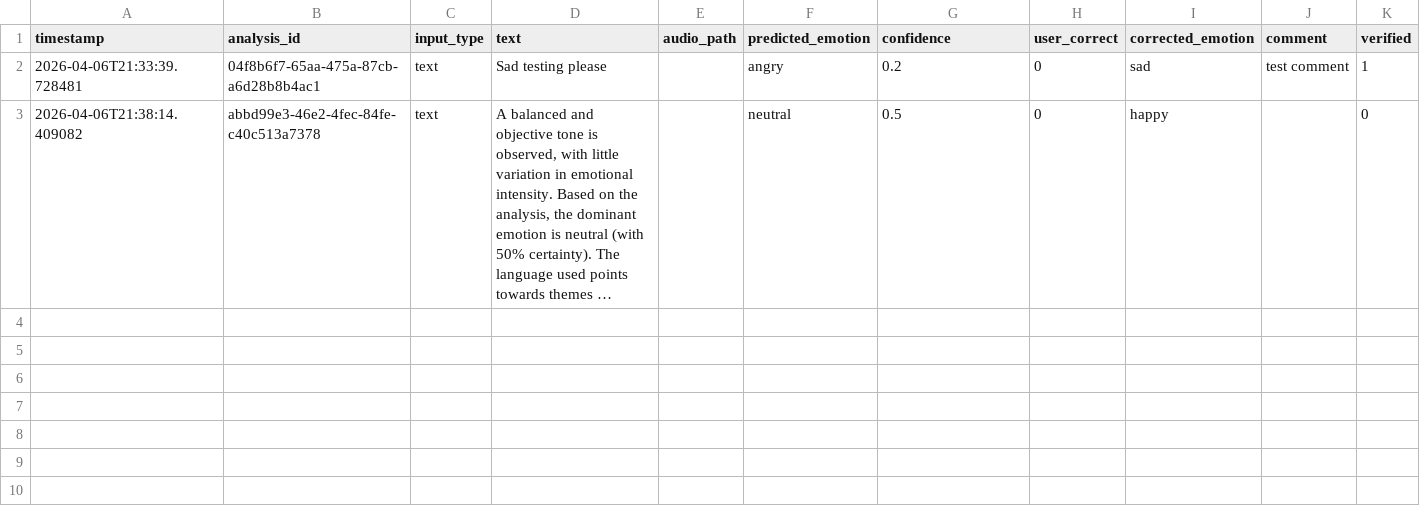
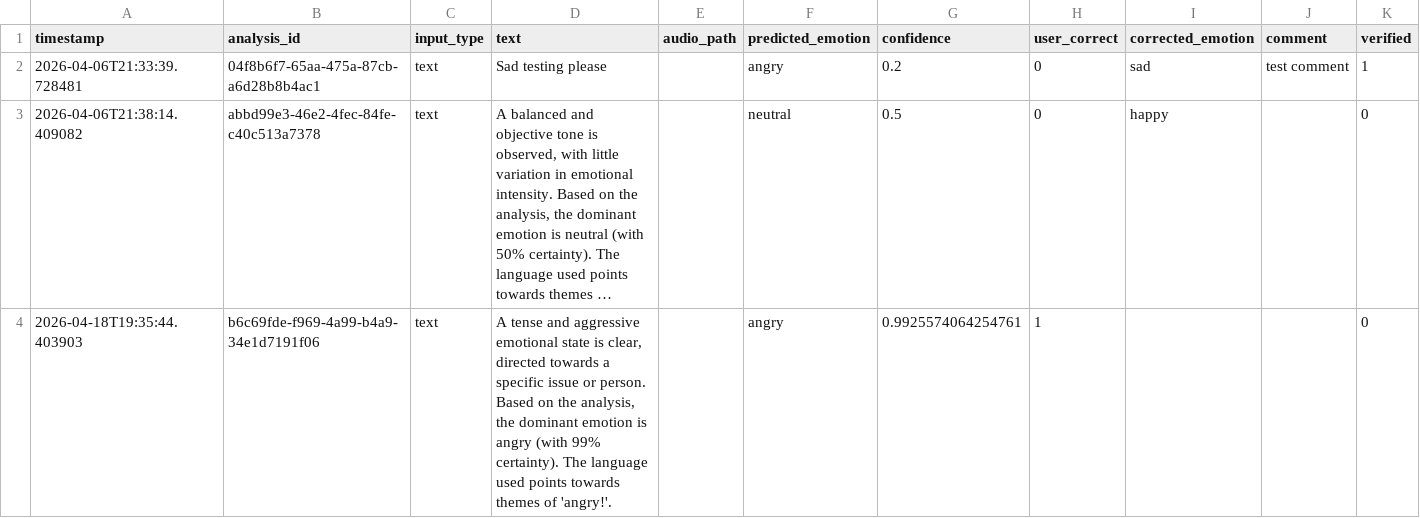
Before and after one commit to deadpool96p/Empathy.co, a CSV file: data/feedback_data.csv, drawn as a sheet; long unchanged cells end in …; the diff names each change by its address in the sheet, - before the commit and + after, or states it on an @@ line.

Commit message:
Add test screenshots, fix backend model paths to absolute, add testing automation script

```diff
--- a/data/feedback_data.csv
+++ b/data/feedback_data.csv
+row 4: 2026-04-18T19:35:44.403903 | b6c69fde-f969-4a99-b4a9-34e1d7191f06 | text | A tense and aggressive emotional state is clear, directed towards a specific issue or person. Based on the analysis, the dominant emotion is angry (with 99% certainty). The language used points towards themes of 'angry!'. |  | angry | 0.9925574064254761 | 1 |  |  | 0
```
Also changed, not shown: 17 other files.
